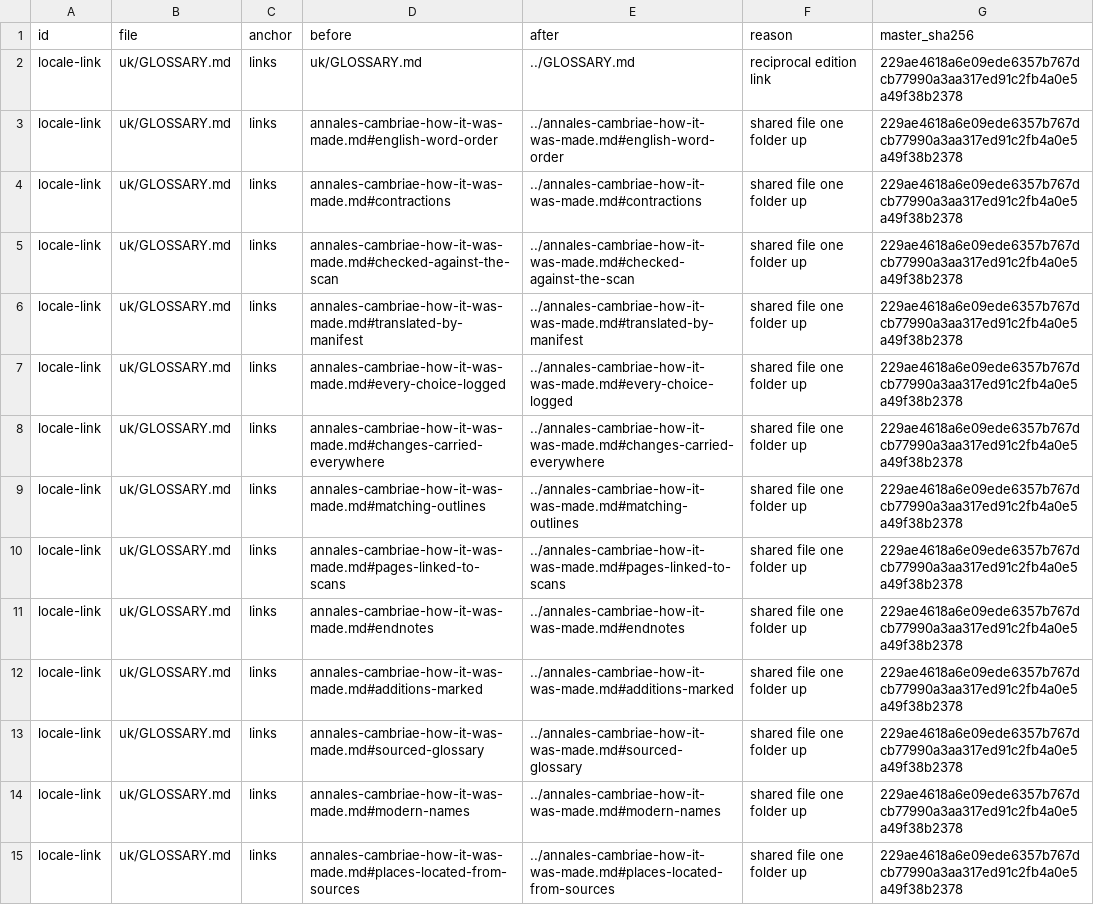
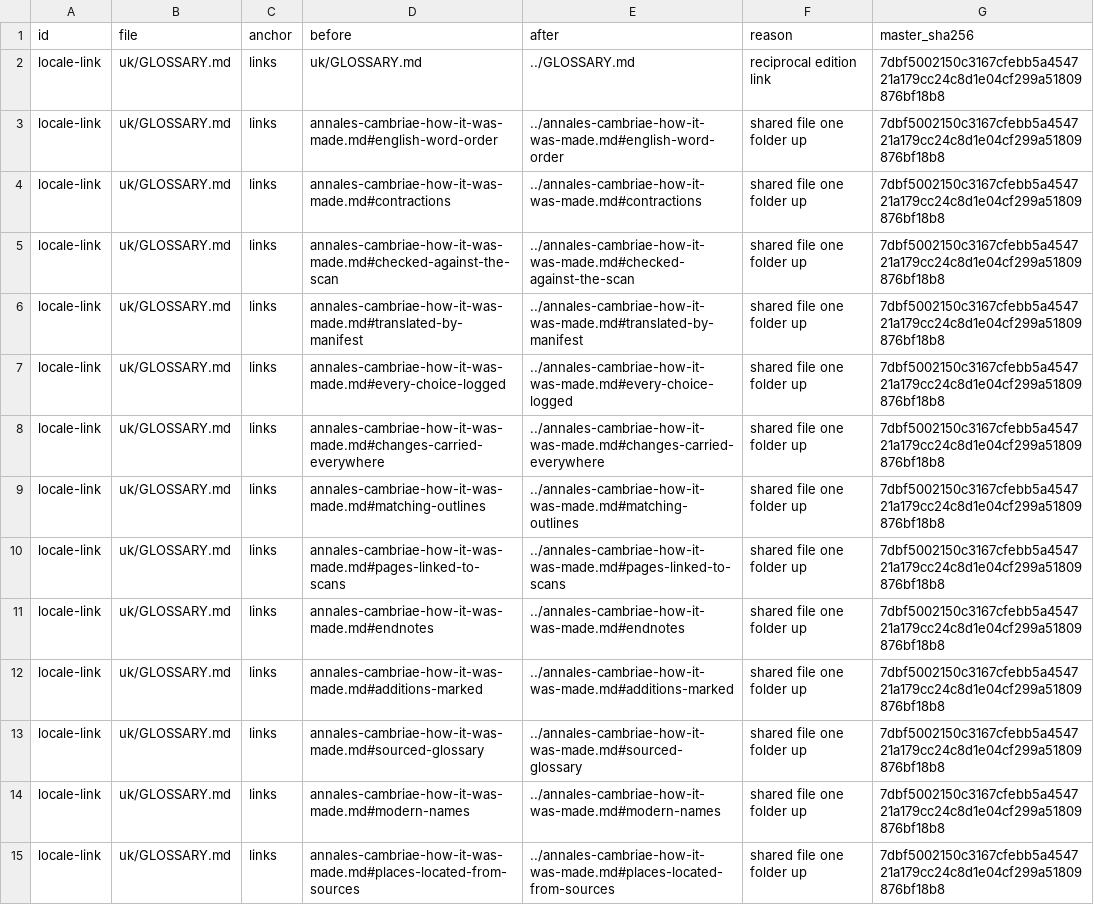
Before and after one commit to ryanallen/leaftext, a TSV file: docs/08-examples/annales-cambriae/locales/en-GB-glossary-changes.tsv, drawn as a sheet; the diff names each change by its address in the sheet, - before the commit and + after, or states it on an @@ line.

```diff
--- a/docs/08-examples/annales-cambriae/locales/en-GB-glossary-changes.tsv
+++ b/docs/08-examples/annales-cambriae/locales/en-GB-glossary-changes.tsv
-G2:G15 (master_sha256): 229ae4618a6e09ede6357b767dcb77990a3aa317ed91c2fb4a0e5a49f38b2378
+G2:G15 (master_sha256): 7dbf5002150c3167cfebb5a454721a179cc24c8d1e04cf299a51809876bf18b8
```
Also changed, not shown: docs/08-examples/annales-cambriae/locales/en-GB-changes.tsv, docs/08-examples/historia-brittonum/historia-brittonum-changes.tsv, 29 other files.
